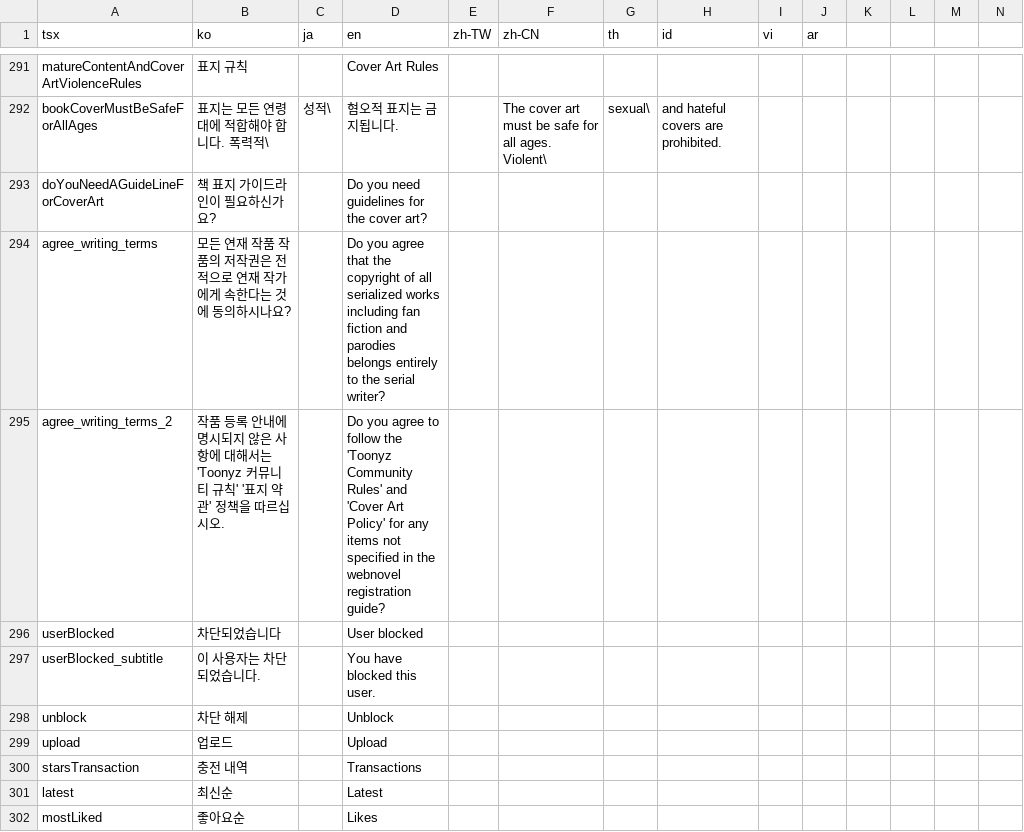
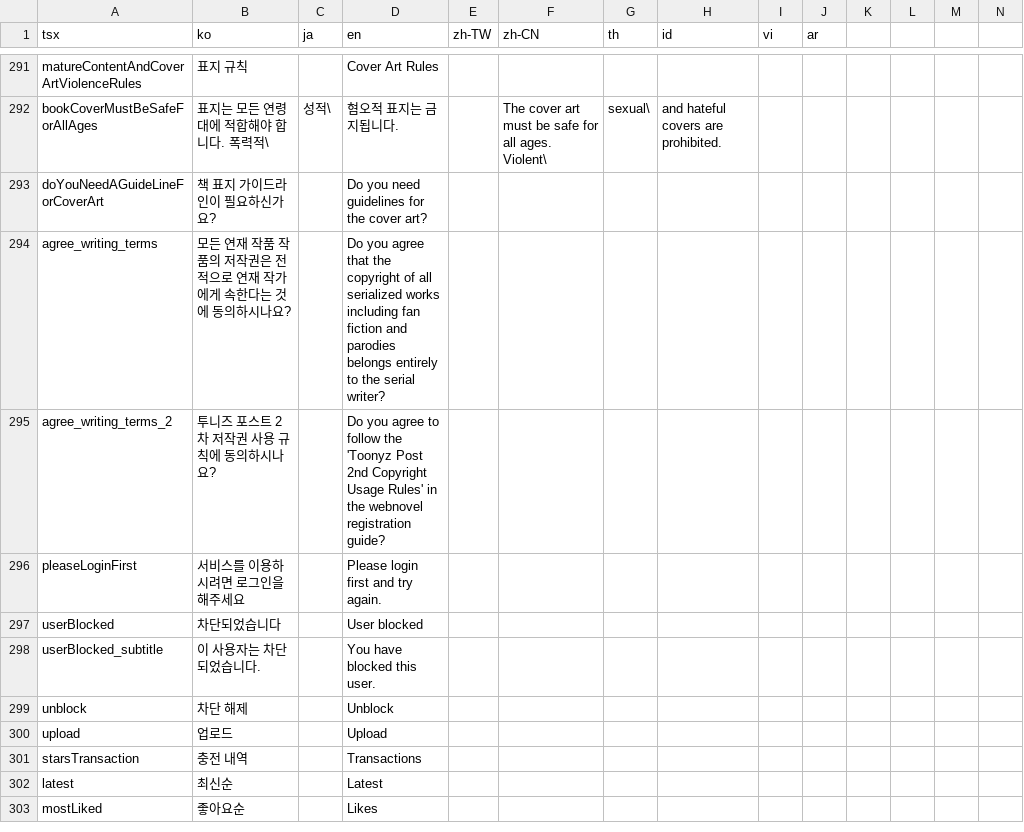
Before and after one commit to rafi-isakh/animation-studio, a CSV file: public/translations.csv, drawn as a sheet; only a part is shown, gaps mark what is left out; rows hold the shown columns only; the diff names each change by its address in the sheet, - before the commit and + after, or states it on an @@ line.

Commit message:
Updated: Toonyz post terms of use

```diff
--- a/public/translations.csv
+++ b/public/translations.csv
-B295 (ko): 작품 등록 안내에 명시되지 않은 사항에 대해서는 'Toonyz 커뮤니티 규칙' '표지 약관' 정책을 따르십시오.
+B295 (ko): 투니즈 포스트 2차 저작권 사용 규칙에 동의하시나요?
-D295 (en): …the 'Toonyz Community Rules' and 'Cover Art Policy' for any items not specified in the…
+D295 (en): …the 'Toonyz Post 2nd Copyright Usage Rules' in the…
+row 296: pleaseLoginFirst | 서비스를 이용하시려면 로그인을 해주세요 |  | Please login first and try again.
```
Also changed, not shown: 2 other files.
